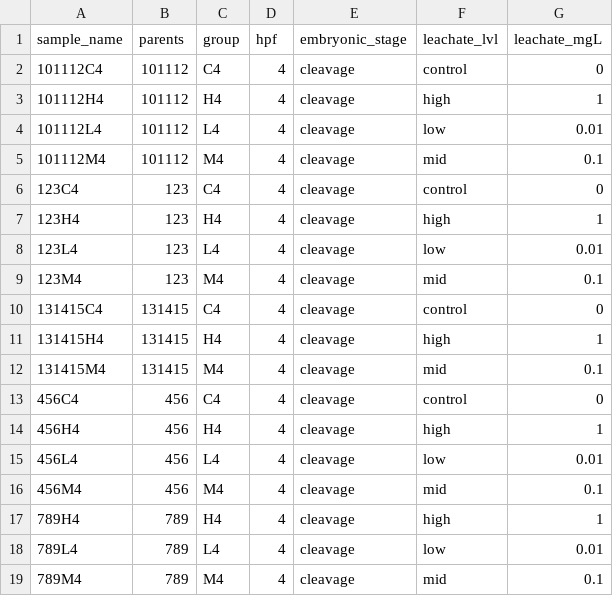
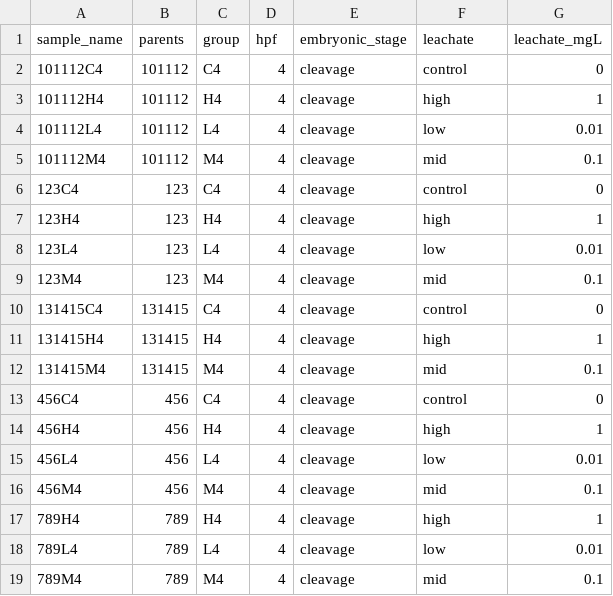
Before and after one commit to sarahtanja/coral-embryo-RNAseq, a CSV file: metadata/metadata_4.csv, drawn as a sheet.

```diff
--- a/metadata/metadata_4.csv
+++ b/metadata/metadata_4.csv
@@ -1,2 +1,2 @@
-sample_name,parents,group,hpf,embryonic_stage,leachate_lvl,leachate_mgL
+sample_name,parents,group,hpf,embryonic_stage,leachate,leachate_mgL
 101112C4,101112,C4,4,cleavage,control,0
```
Also changed, not shown: metadata/metadata_14.csv, metadata/metadata_9.csv, 12 other files.
